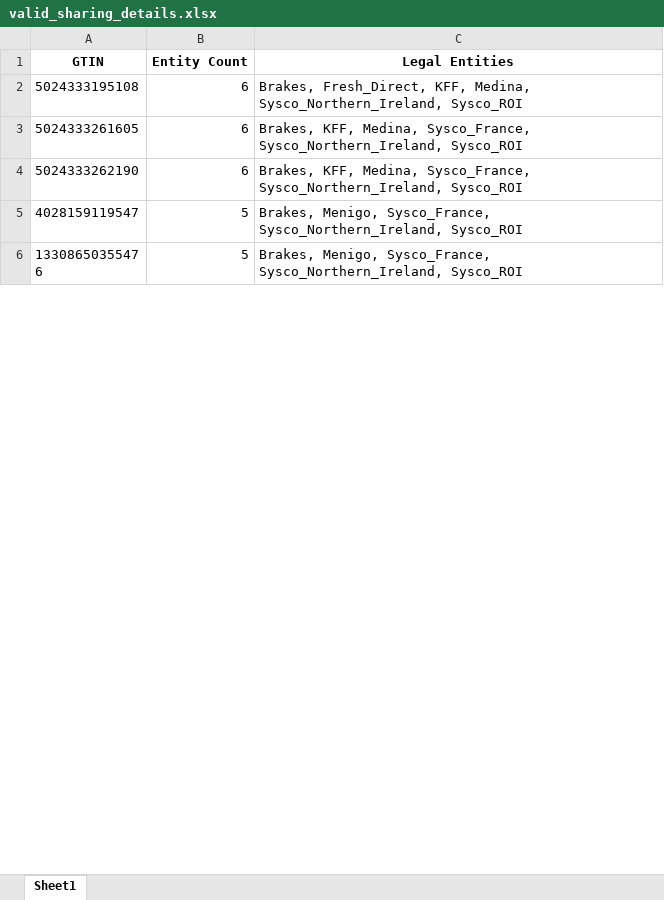
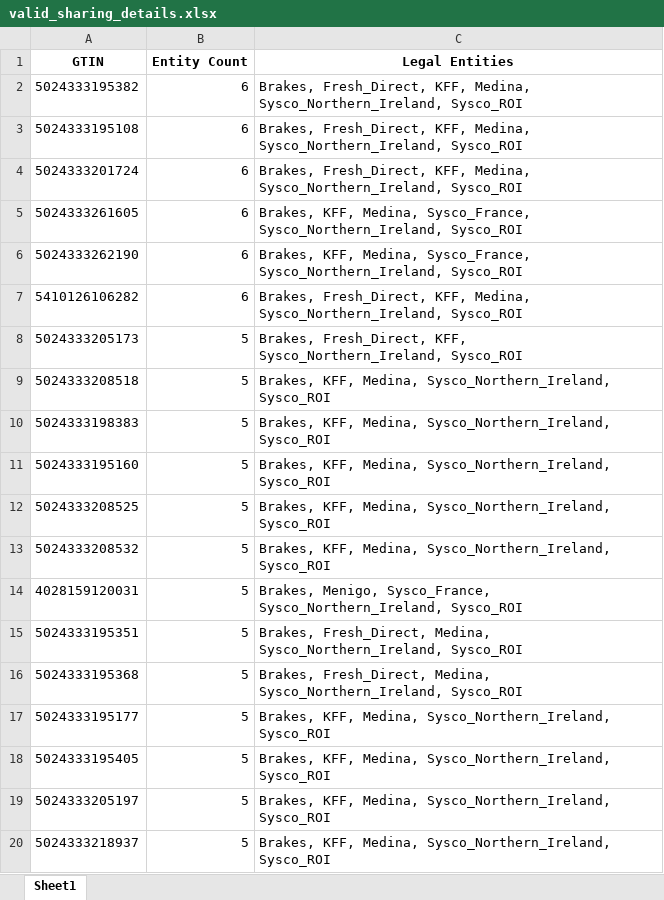
Before and after one commit to imse8006/GTIN_analysis, an Excel workbook: outputs/2026-02-04/valid_sharing_details.xlsx, sheet Sheet1, drawn as a sheet; only a part is shown; the shorter side is filled out with more unchanged rows; values as stored, in another font and other column widths than the file's, no borders; the diff covers the shown part only; the diff names each change by its address in the sheet, - before the commit and + after, or states it on an @@ line.

```diff
--- a/outputs/2026-02-04/valid_sharing_details.xlsx (sheet Sheet1)
+++ b/outputs/2026-02-04/valid_sharing_details.xlsx (sheet Sheet1)
+row 2: 5024333195382 | 6 | Brakes, Fresh_Direct, KFF, Medina, Sysco_Northern_Ireland, Sysco_ROI
+row 4: 5024333201724 | 6 | Brakes, Fresh_Direct, KFF, Medina, Sysco_Northern_Ireland, Sysco_ROI
+row 7: 5410126106282 | 6 | Brakes, Fresh_Direct, KFF, Medina, Sysco_Northern_Ireland, Sysco_ROI
+row 8: 5024333205173 | 5 | Brakes, Fresh_Direct, KFF, Sysco_Northern_Ireland, Sysco_ROI
@@ row 10 moved to row 9: 5024333208518 @@
+row 10: 5024333198383 | 5 | Brakes, KFF, Medina, Sysco_Northern_Ireland, Sysco_ROI
+row 11: 5024333195160 | 5 | Brakes, KFF, Medina, Sysco_Northern_Ireland, Sysco_ROI
+row 12: 5024333208525 | 5 | Brakes, KFF, Medina, Sysco_Northern_Ireland, Sysco_ROI
+row 13: 5024333208532 | 5 | Brakes, KFF, Medina, Sysco_Northern_Ireland, Sysco_ROI
+row 14: 4028159120031 | 5 | Brakes, Menigo, Sysco_France, Sysco_Northern_Ireland, Sysco_ROI
+row 15: 5024333195351 | 5 | Brakes, Fresh_Direct, Medina, Sysco_Northern_Ireland, Sysco_ROI
+row 16: 5024333195368 | 5 | Brakes, Fresh_Direct, Medina, Sysco_Northern_Ireland, Sysco_ROI
+row 17: 5024333195177 | 5 | Brakes, KFF, Medina, Sysco_Northern_Ireland, Sysco_ROI
+row 18: 5024333195405 | 5 | Brakes, KFF, Medina, Sysco_Northern_Ireland, Sysco_ROI
+row 19: 5024333205197 | 5 | Brakes, KFF, Medina, Sysco_Northern_Ireland, Sysco_ROI
+row 20: 5024333218937 | 5 | Brakes, KFF, Medina, Sysco_Northern_Ireland, Sysco_ROI
```
Also changed, not shown: 43 added rows, 58 removed rows, 6 moved rows and 35 edited cells elsewhere in this sheet, outputs/2026-02-04/email_reports/Fresh_Direct.xlsx, outputs/2026-02-04/quality_by_entity.xlsx, 34 other files.
